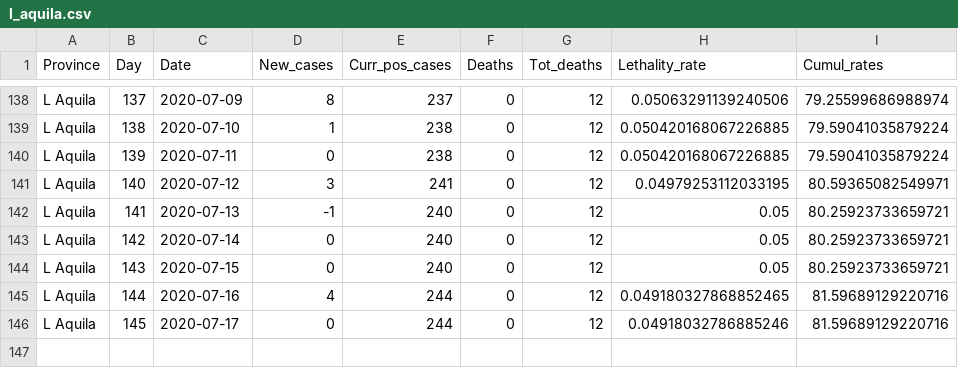
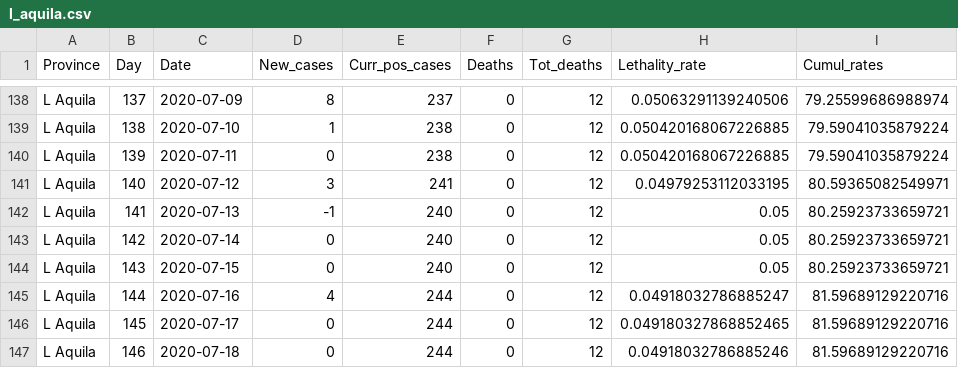
Before and after one commit to CEEDS-DEMM/COVID-Pro-Dataset, a CSV file: Deaths_Abruzzo/l_aquila.csv, drawn as a sheet; only a part is shown, gaps mark what is left out.

```diff
--- a/Deaths_Abruzzo/l_aquila.csv
+++ b/Deaths_Abruzzo/l_aquila.csv
@@ -144,3 +144,4 @@ L Aquila,142,2020-07-14,0,240,0,12,0.05,80.25923733659721
 L Aquila,143,2020-07-15,0,240,0,12,0.05,80.25923733659721
-L Aquila,144,2020-07-16,4,244,0,12,0.049180327868852465,81.59689129220716
-L Aquila,145,2020-07-17,0,244,0,12,0.04918032786885246,81.59689129220716
+L Aquila,144,2020-07-16,4,244,0,12,0.04918032786885247,81.59689129220716
+L Aquila,145,2020-07-17,0,244,0,12,0.049180327868852465,81.59689129220716
+L Aquila,146,2020-07-18,0,244,0,12,0.04918032786885246,81.59689129220716
```
Also changed, not shown: Deaths_Calabria/cosenza.csv, Deaths_Emilia-Romagna/ravenna.csv, 42 other files.
